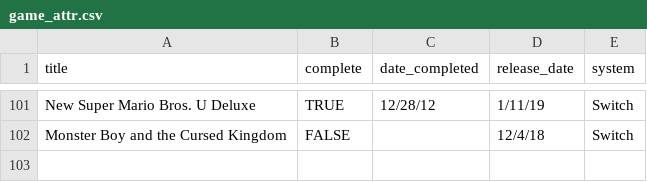
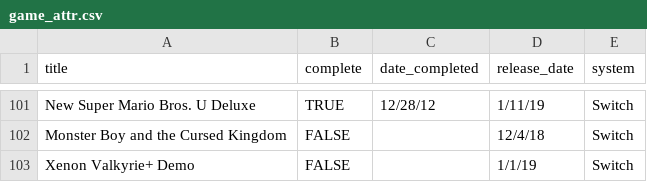
Before and after one commit to bkdevart/web_portfolio, a CSV file: input/game_attr.csv, drawn as a sheet; only a part is shown, gaps mark what is left out.

```diff
--- a/input/game_attr.csv
+++ b/input/game_attr.csv
@@ -102 +102,2 @@ New Super Mario Bros. U Deluxe,TRUE,12/28/12,1/11/19,Switch
 Monster Boy and the Cursed Kingdom,FALSE,,12/4/18,Switch
+Xenon Valkyrie+ Demo,FALSE,,1/1/19,Switch
```
Also changed, not shown: input/game_log.csv, 1 other file.
